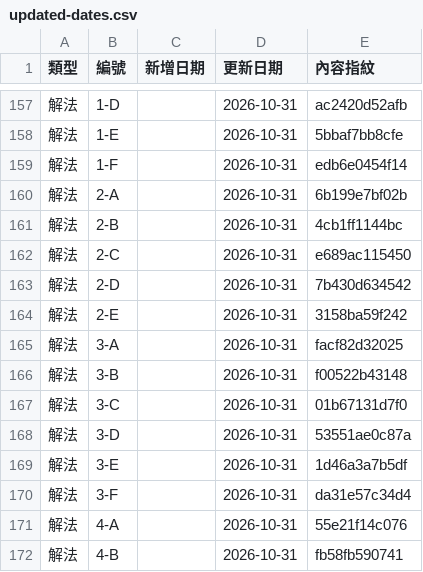
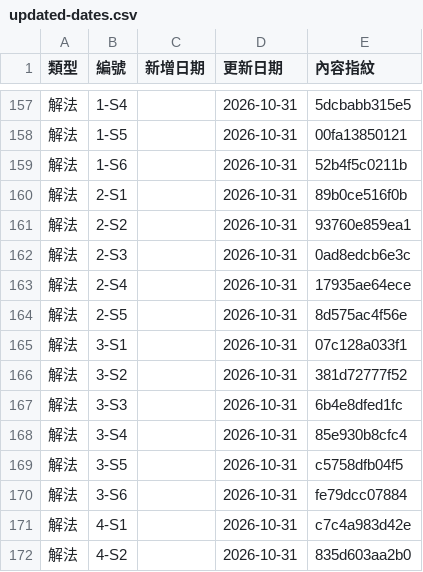
Before and after one commit to ETBlue/pumadebugthon, a CSV file: analysis/data/updated-dates.csv, drawn as a sheet; only a part is shown, gaps mark what is left out; the diff covers the shown part only.

```diff
--- a/analysis/data/updated-dates.csv
+++ b/analysis/data/updated-dates.csv
@@ -157,16 +157,16 @@
-解法,1-D,,2026-10-31,ac2420d52afb
-解法,1-E,,2026-10-31,5bbaf7bb8cfe
-解法,1-F,,2026-10-31,edb6e0454f14
-解法,2-A,,2026-10-31,6b199e7bf02b
-解法,2-B,,2026-10-31,4cb1ff1144bc
-解法,2-C,,2026-10-31,e689ac115450
-解法,2-D,,2026-10-31,7b430d634542
-解法,2-E,,2026-10-31,3158ba59f242
-解法,3-A,,2026-10-31,facf82d32025
-解法,3-B,,2026-10-31,f00522b43148
-解法,3-C,,2026-10-31,01b67131d7f0
-解法,3-D,,2026-10-31,53551ae0c87a
-解法,3-E,,2026-10-31,1d46a3a7b5df
-解法,3-F,,2026-10-31,da31e57c34d4
-解法,4-A,,2026-10-31,55e21f14c076
-解法,4-B,,2026-10-31,fb58fb590741
+解法,1-S4,,2026-10-31,5dcbabb315e5
+解法,1-S5,,2026-10-31,00fa13850121
+解法,1-S6,,2026-10-31,52b4f5c0211b
+解法,2-S1,,2026-10-31,89b0ce516f0b
+解法,2-S2,,2026-10-31,93760e859ea1
+解法,2-S3,,2026-10-31,0ad8edcb6e3c
+解法,2-S4,,2026-10-31,17935ae64ece
+解法,2-S5,,2026-10-31,8d575ac4f56e
+解法,3-S1,,2026-10-31,07c128a033f1
+解法,3-S2,,2026-10-31,381d72777f52
+解法,3-S3,,2026-10-31,6b4e8dfed1fc
+解法,3-S4,,2026-10-31,85e930b8cfc4
+解法,3-S5,,2026-10-31,c5758dfb04f5
+解法,3-S6,,2026-10-31,fe79dcc07884
+解法,4-S1,,2026-10-31,c7c4a983d42e
+解法,4-S2,,2026-10-31,835d603aa2b0
```
Also changed, not shown: 1 added row, 1 removed row and 117 edited cells elsewhere in this file, analysis/cross-issue/candidates.csv, analysis/related-proposals/relations.csv, 37 other files.
